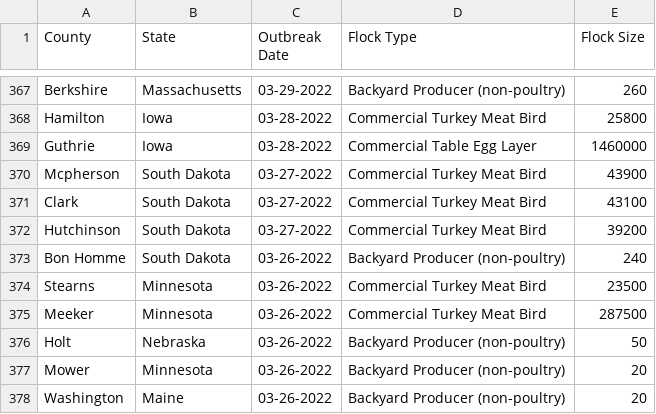
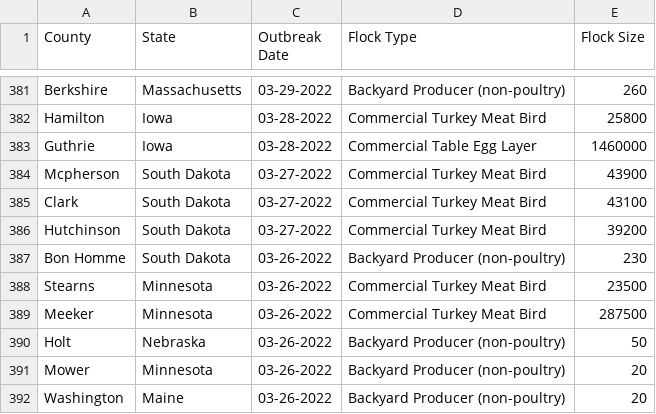
Before and after one commit to simonw/scrape-us-avian-flu, a CSV file: commercial-backyard-flocks.csv, drawn as a sheet; only a part is shown, gaps mark what is left out; the diff covers the shown part only.

```diff
--- a/commercial-backyard-flocks.csv
+++ b/commercial-backyard-flocks.csv
@@ -372,3 +386,3 @@
 "Hutchinson","South Dakota","03-27-2022","Commercial Turkey Meat Bird","39200"
-"Bon Homme","South Dakota","03-26-2022","Backyard Producer (non-poultry)","240"
+"Bon Homme","South Dakota","03-26-2022","Backyard Producer (non-poultry)","230"
 "Stearns","Minnesota","03-26-2022","Commercial Turkey Meat Bird","23500"
```
Also changed, not shown: 14 added rows and 4 edited cells elsewhere in this file.
